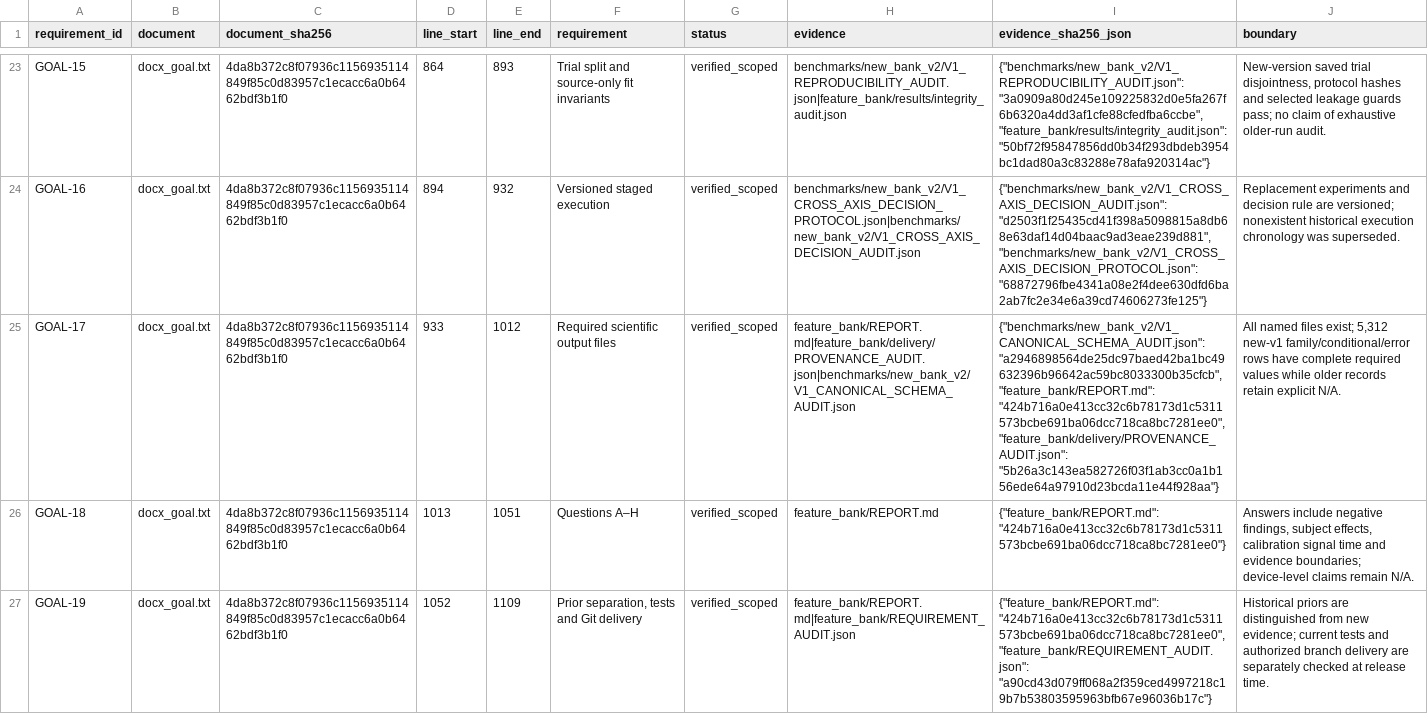
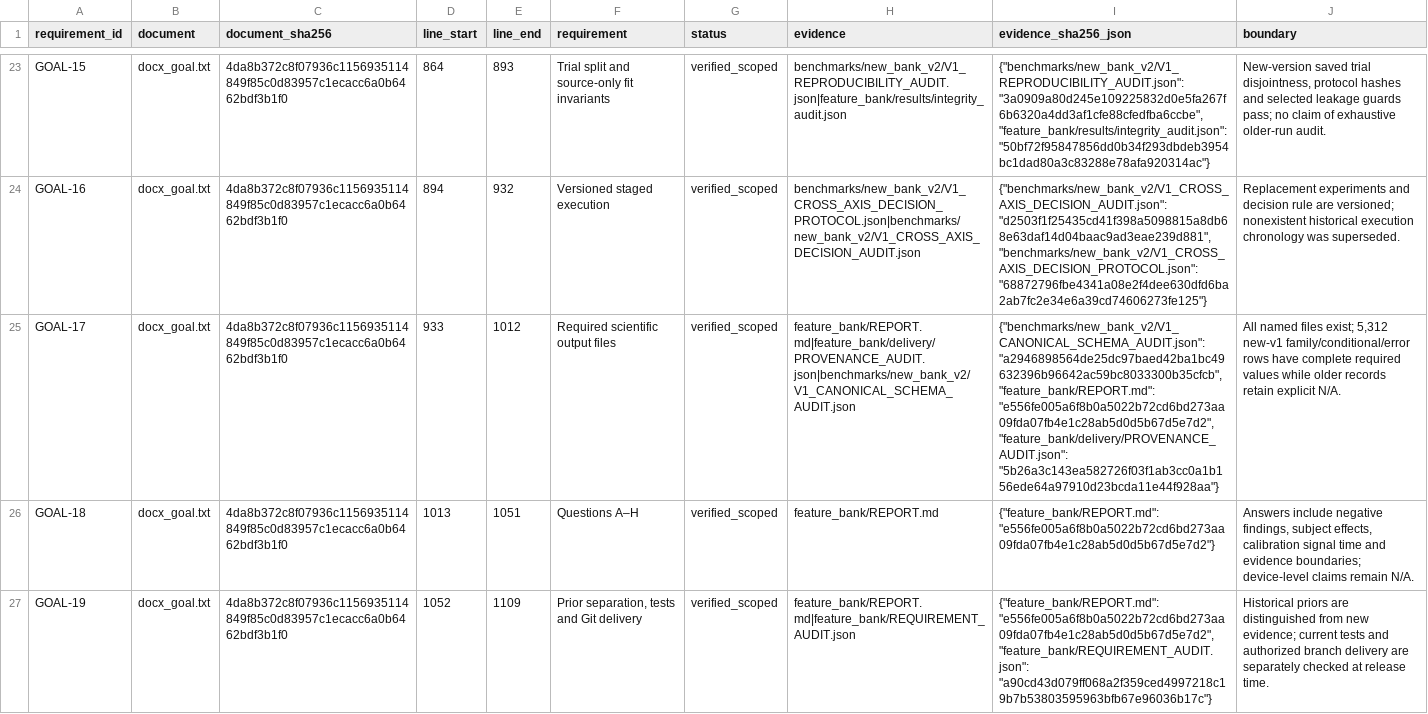
Before and after one commit to boyandong/emg-imu-human-in-the-loop, a CSV file: emgimu_classifier/feature_bank/NEW_VERSION_ACCEPTANCE_AUDIT.csv, drawn as a sheet; only a part is shown, gaps mark what is left out; the diff covers the shown part only; the diff names each change by its address in the sheet, - before the commit and + after, or states it on an @@ line.

```diff
--- a/emgimu_classifier/feature_bank/NEW_VERSION_ACCEPTANCE_AUDIT.csv
+++ b/emgimu_classifier/feature_bank/NEW_VERSION_ACCEPTANCE_AUDIT.csv
-I25 (evidence_sha256_json): …"a2946898564de25dc97baed42ba1bc49632396b96642ac59bc8033300b35cfcb", "feature_bank/REPORT.md": "424b716a0e413cc32c6b78173d1c5311573bcbe691ba06dcc718ca8bc7281ee0", "feature_bank/delivery/PROVENANCE_AUDIT.json": "5b26a3c143ea582726f03f1ab3cc0a1b156ede64a97910d23bcda11e44f928aa"}
+I25 (evidence_sha256_json): …"a2946898564de25dc97baed42ba1bc49632396b96642ac59bc8033300b35cfcb", "feature_bank/REPORT.md": "e556fe005a6f8b0a5022b72cd6bd273aa09fda07fb4e1c28ab5d0d5b67d5e7d2", "feature_bank/delivery/PROVENANCE_AUDIT.json": "5b26a3c143ea582726f03f1ab3cc0a1b156ede64a97910d23bcda11e44f928aa"}
-I26 (evidence_sha256_json): {"feature_bank/REPORT.md": "424b716a0e413cc32c6b78173d1c5311573bcbe691ba06dcc718ca8bc7281ee0"}
+I26 (evidence_sha256_json): {"feature_bank/REPORT.md": "e556fe005a6f8b0a5022b72cd6bd273aa09fda07fb4e1c28ab5d0d5b67d5e7d2"}
-I27 (evidence_sha256_json): {"feature_bank/REPORT.md": "424b716a0e413cc32c6b78173d1c5311573bcbe691ba06dcc718ca8bc7281ee0", "feature_bank/REQUIREMENT_AUDIT.json": "a90cd43d079ff068a2f359ced4997218c19b7b53803595963bfb67e96036b17c"}
+I27 (evidence_sha256_json): {"feature_bank/REPORT.md": "e556fe005a6f8b0a5022b72cd6bd273aa09fda07fb4e1c28ab5d0d5b67d5e7d2", "feature_bank/REQUIREMENT_AUDIT.json": "a90cd43d079ff068a2f359ced4997218c19b7b53803595963bfb67e96036b17c"}
```
Also changed, not shown: 12 edited cells elsewhere in this file, emgimu_classifier/feature_bank/DOCUMENT_SECTION_AUDIT.csv, emgimu_classifier/feature_bank/FORMULA_FAMILY_SCOPE_AUDIT.csv, 20 other files.
